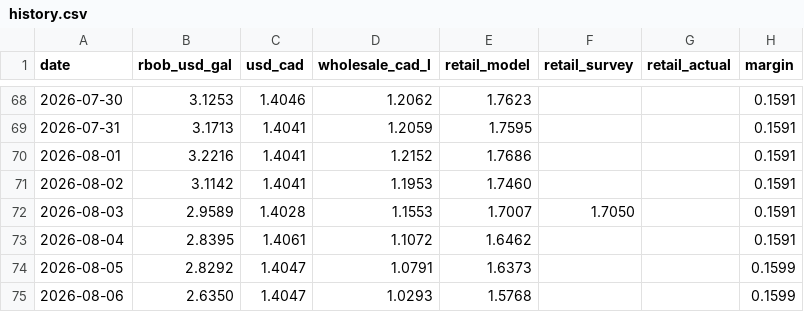
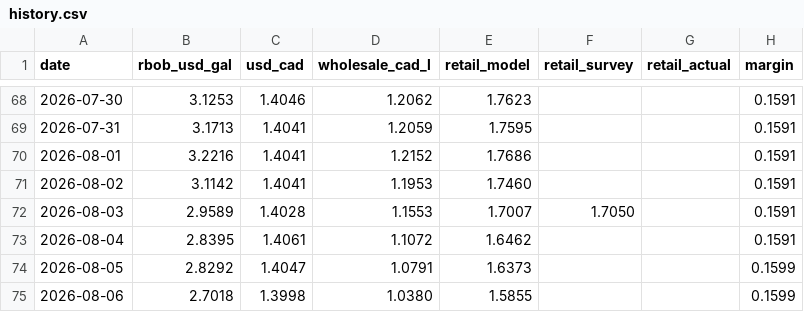
Before and after one commit to JackyLiu13/gasprices, a CSV file: backend/history.csv, drawn as a sheet; only a part is shown, gaps mark what is left out.

```diff
--- a/backend/history.csv
+++ b/backend/history.csv
@@ -74,2 +74,2 @@ date,rbob_usd_gal,usd_cad,wholesale_cad_l,retail_model,retail_survey,retail_actu
 2026-08-05,2.8292,1.4047,1.0791,1.6373,,,0.1599
-2026-08-06,2.6350,1.4047,1.0293,1.5768,,,0.1599
+2026-08-06,2.7018,1.3998,1.0380,1.5855,,,0.1599
```
Also changed, not shown: backend/forecasts.csv, 1 other file.
